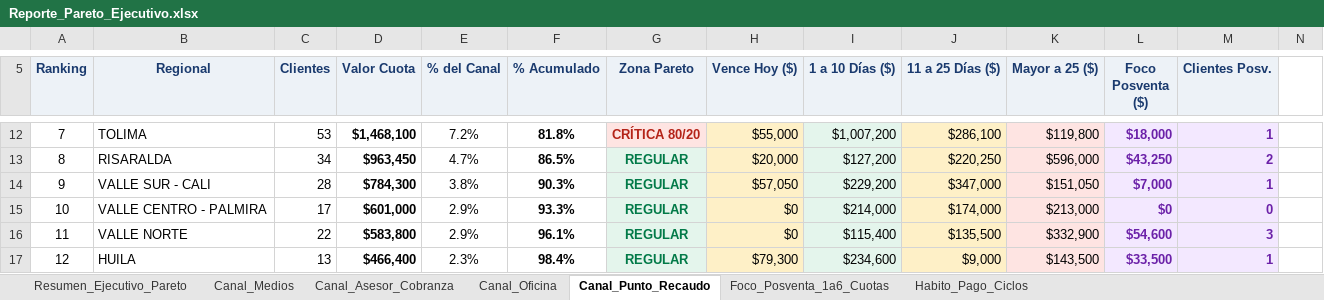
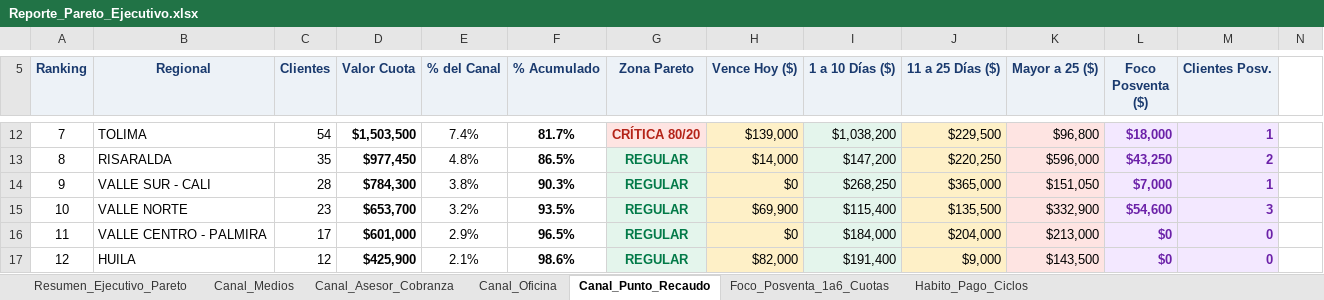
Before and after one commit to coordplaneacioncarteranal-del/reporte-pareto, an Excel workbook: Reporte_Pareto_Ejecutivo.xlsx, sheet Canal_Punto_Recaudo, drawn as a sheet; only a part is shown, gaps mark what is left out; values as stored, in another font and other column widths than the file's, no borders; removed rows and columns are numbered as before the commit, all else as after; rows hold the shown columns only; the diff covers the shown part only; the diff names each change by its address in the sheet, - before the commit and + after, or states it on an @@ line.

```diff
--- a/Reporte_Pareto_Ejecutivo.xlsx (sheet Canal_Punto_Recaudo)
+++ b/Reporte_Pareto_Ejecutivo.xlsx (sheet Canal_Punto_Recaudo)
-C12 (Clientes): 53
+C12 (Clientes): 54
-D12 (Valor Cuota): $1,468,100
+D12 (Valor Cuota): $1,503,500
-E12 (% del Canal): 7.2%
+E12 (% del Canal): 7.4%
-F12 (% Acumulado): 81.8%
+F12 (% Acumulado): 81.7%
-H12 (Vence Hoy ($)): $55,000
+H12 (Vence Hoy ($)): $139,000
-I12 (1 a 10 Días ($)): $1,007,200
+I12 (1 a 10 Días ($)): $1,038,200
-J12 (11 a 25 Días ($)): $286,100
+J12 (11 a 25 Días ($)): $229,500
-K12 (Mayor a 25 ($)): $119,800
+K12 (Mayor a 25 ($)): $96,800
-C13 (Clientes): 34
+C13 (Clientes): 35
-D13 (Valor Cuota): $963,450
+D13 (Valor Cuota): $977,450
-E13 (% del Canal): 4.7%
+E13 (% del Canal): 4.8%
-H13 (Vence Hoy ($)): $20,000
+H13 (Vence Hoy ($)): $14,000
-I13 (1 a 10 Días ($)): $127,200
+I13 (1 a 10 Días ($)): $147,200
-H14 (Vence Hoy ($)): $57,050
+H14 (Vence Hoy ($)): $0
-I14 (1 a 10 Días ($)): $229,200
+I14 (1 a 10 Días ($)): $268,250
-J14 (11 a 25 Días ($)): $347,000
+J14 (11 a 25 Días ($)): $365,000
+row 15: 10 | VALLE NORTE | 23 | $653,700 | 3.2% | 93.5% | REGULAR | $69,900 | $115,400 | $135,500 | $332,900 | $54,600 | 3
-A16 (Ranking): 10
+A16 (Ranking): 11
-F16 (% Acumulado): 93.3%
+F16 (% Acumulado): 96.5%
-I16 (1 a 10 Días ($)): $214,000
+I16 (1 a 10 Días ($)): $184,000
-J16 (11 a 25 Días ($)): $174,000
+J16 (11 a 25 Días ($)): $204,000
-row 16: 11 | VALLE NORTE | 22 | $583,800 | 2.9% | 96.1% | REGULAR | $0 | $115,400 | $135,500 | $332,900 | $54,600 | 3
-C17 (Clientes): 13
+C17 (Clientes): 12
-D17 (Valor Cuota): $466,400
+D17 (Valor Cuota): $425,900
-E17 (% del Canal): 2.3%
+E17 (% del Canal): 2.1%
-F17 (% Acumulado): 98.4%
+F17 (% Acumulado): 98.6%
-H17 (Vence Hoy ($)): $79,300
+H17 (Vence Hoy ($)): $82,000
-I17 (1 a 10 Días ($)): $234,600
+I17 (1 a 10 Días ($)): $191,400
-L17 (Foco Posventa ($)): $33,500
+L17 (Foco Posventa ($)): $0
-M17 (Clientes Posv.): 1
+M17 (Clientes Posv.): 0
```
Also changed, not shown: 10 added rows, 10 removed rows and 232 edited cells elsewhere in this sheet, sheet Foco_Posventa_1a6_Cuotas, sheet Resumen_Ejecutivo_Pareto, sheet Habito_Pago_Ciclos, sheet Canal_Asesor_Cobranza, sheet Canal_Oficina, sheet Canal_Medios.
